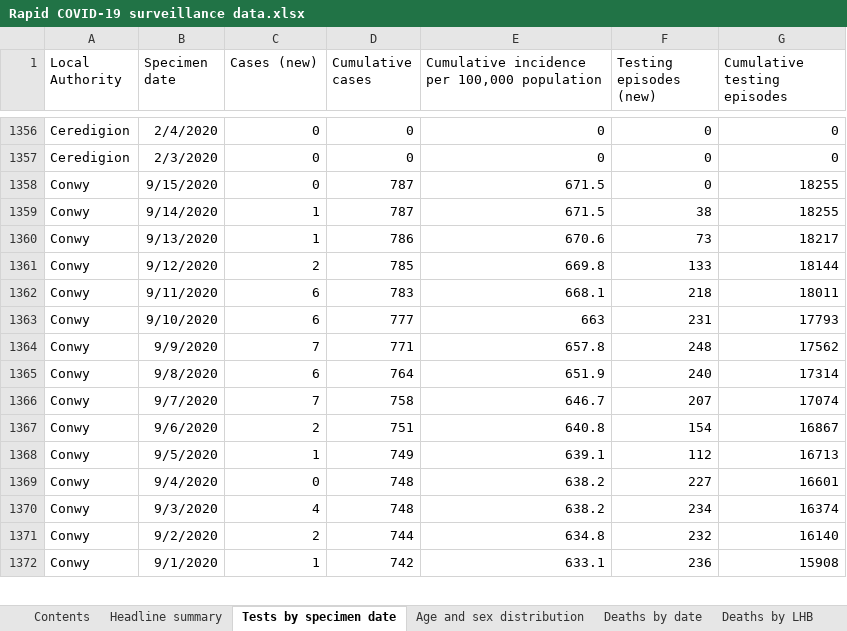
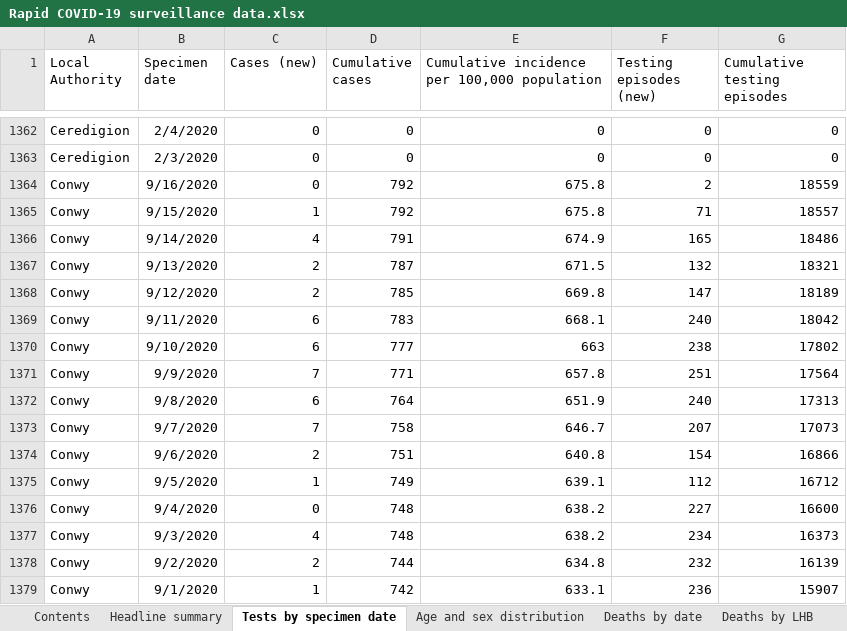
Before and after one commit to beta-decay/beta-decay.github.io, an Excel workbook: covid_n_wales/Rapid COVID-19 surveillance data.xlsx, sheet Tests by specimen date, drawn as a sheet; only a part is shown, gaps mark what is left out; values as stored, in another font and other column widths than the file's, no borders; addresses are those after the commit; the diff covers the shown part only; the diff names each change by its address in the sheet, - before the commit and + after, or states it on an @@ line.

Commit message:
automatically added covid graphs

```diff
--- a/covid_n_wales/Rapid COVID-19 surveillance data.xlsx (sheet Tests by specimen date)
+++ b/covid_n_wales/Rapid COVID-19 surveillance data.xlsx (sheet Tests by specimen date)
+row 1364: Conwy | 9/16/2020 | 0 | 792 | 675.8 | 2 | 18559
-C1365 (Cases (new)): 0
+C1365 (Cases (new)): 1
-D1365 (Cumulative cases): 787
+D1365 (Cumulative cases): 792
-E1365: 671.5
+E1365: 675.8
-F1365 (Testing episodes (new)): 0
+F1365 (Testing episodes (new)): 71
-G1365 (Cumulative testing episodes): 18255
+G1365 (Cumulative testing episodes): 18557
-C1366 (Cases (new)): 1
+C1366 (Cases (new)): 4
-D1366 (Cumulative cases): 787
+D1366 (Cumulative cases): 791
-E1366: 671.5
+E1366: 674.9
-F1366 (Testing episodes (new)): 38
+F1366 (Testing episodes (new)): 165
-G1366 (Cumulative testing episodes): 18255
+G1366 (Cumulative testing episodes): 18486
-C1367 (Cases (new)): 1
+C1367 (Cases (new)): 2
-D1367 (Cumulative cases): 786
+D1367 (Cumulative cases): 787
-E1367: 670.6
+E1367: 671.5
-F1367 (Testing episodes (new)): 73
+F1367 (Testing episodes (new)): 132
-G1367 (Cumulative testing episodes): 18217
+G1367 (Cumulative testing episodes): 18321
-F1368 (Testing episodes (new)): 133
+F1368 (Testing episodes (new)): 147
-G1368 (Cumulative testing episodes): 18144
+G1368 (Cumulative testing episodes): 18189
-F1369 (Testing episodes (new)): 218
+F1369 (Testing episodes (new)): 240
-G1369 (Cumulative testing episodes): 18011
+G1369 (Cumulative testing episodes): 18042
-F1370 (Testing episodes (new)): 231
+F1370 (Testing episodes (new)): 238
-G1370 (Cumulative testing episodes): 17793
+G1370 (Cumulative testing episodes): 17802
-F1371 (Testing episodes (new)): 248
+F1371 (Testing episodes (new)): 251
-G1371 (Cumulative testing episodes): 17562
+G1371 (Cumulative testing episodes): 17564
-G1372 (Cumulative testing episodes): 17314
+G1372 (Cumulative testing episodes): 17313
-G1373 (Cumulative testing episodes): 17074
+G1373 (Cumulative testing episodes): 17073
-G1374 (Cumulative testing episodes): 16867
+G1374 (Cumulative testing episodes): 16866
-G1375 (Cumulative testing episodes): 16713
+G1375 (Cumulative testing episodes): 16712
-G1376 (Cumulative testing episodes): 16601
+G1376 (Cumulative testing episodes): 16600
-G1377 (Cumulative testing episodes): 16374
+G1377 (Cumulative testing episodes): 16373
-G1378 (Cumulative testing episodes): 16140
+G1378 (Cumulative testing episodes): 16139
-G1379 (Cumulative testing episodes): 15908
+G1379 (Cumulative testing episodes): 15907
```
Also changed, not shown: 23 added rows and 746 edited cells elsewhere in this sheet, sheet Total tests authorised, sheet Age and sex distribution, sheet Deaths by date, sheet Headline summary, sheet Deaths by LHB, sheet Contents, 10 other files.
